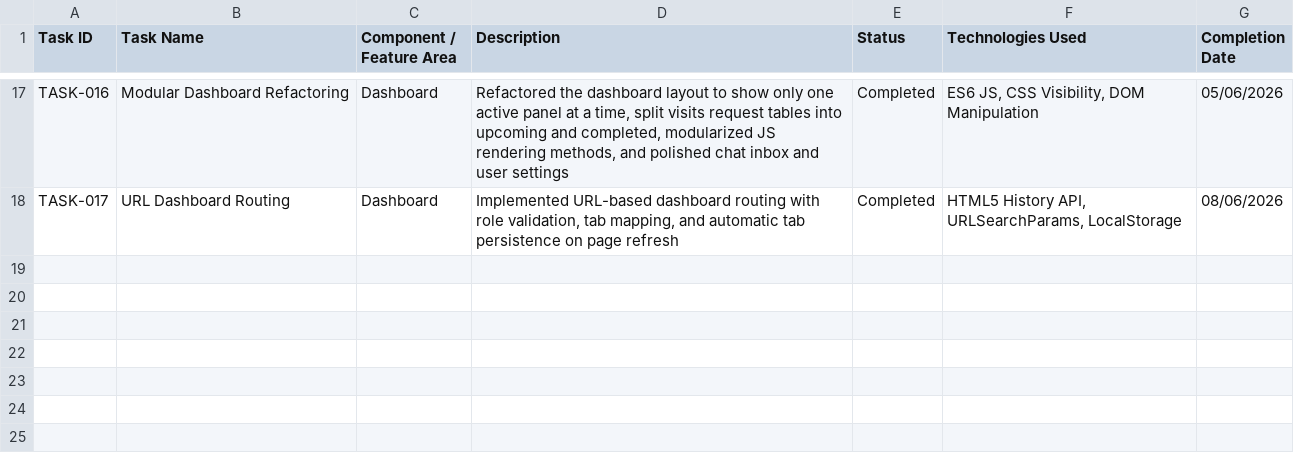
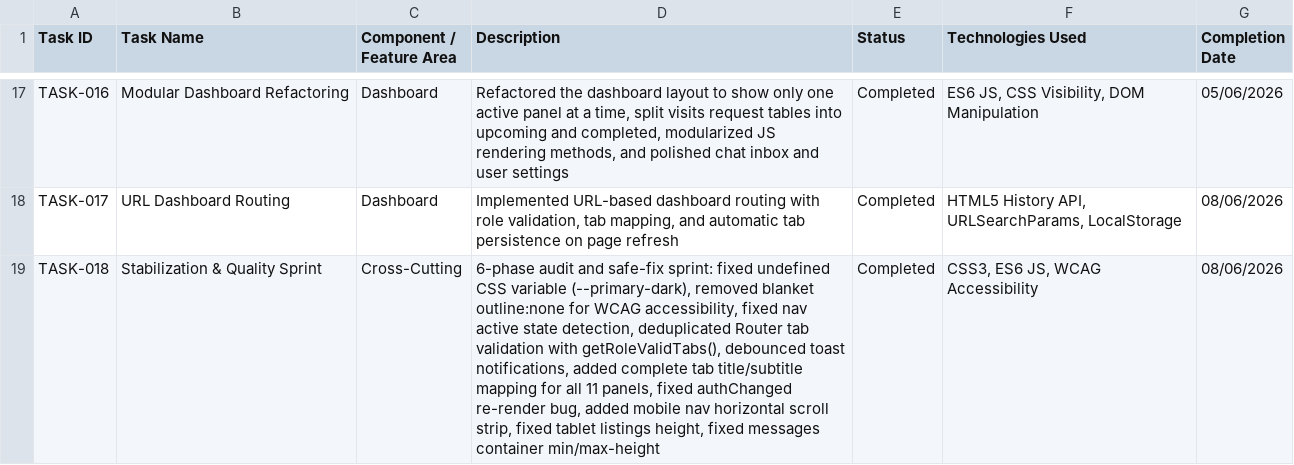
Before and after one commit to manishrai99-afk/lotlite, a CSV file: LotLite_Project_Tracking.csv, drawn as a sheet; only a part is shown, gaps mark what is left out.

Commit message:
TASK-018: Stabilization & Quality Sprint - 6 critical + 7 high + 7 medium fixes applied

```diff
--- a/LotLite_Project_Tracking.csv
+++ b/LotLite_Project_Tracking.csv
@@ -18 +18,2 @@ TASK-016,Modular Dashboard Refactoring,Dashboard,"Refactored the dashboard layou
 TASK-017,URL Dashboard Routing,Dashboard,"Implemented URL-based dashboard routing with role validation, tab mapping, and automatic tab persistence on page refresh",Completed,"HTML5 History API, URLSearchParams, LocalStorage",08/06/2026
+TASK-018,Stabilization & Quality Sprint,Cross-Cutting,"6-phase audit and safe-fix sprint: fixed undefined CSS variable (--primary-dark), removed blanket outline:none for WCAG accessibility, fixed nav active state detection, deduplicated Router tab validation with getRoleValidTabs(), debounced toast notifications, added complete tab title/subtitle mapping for all 11 panels, fixed authChanged re-render bug, added mobile nav horizontal scroll strip, fixed tablet listings height, fixed messages container min/max-height",Completed,"CSS3, ES6 JS, WCAG Accessibility",08/06/2026
```
Also changed, not shown: 3 other files.
